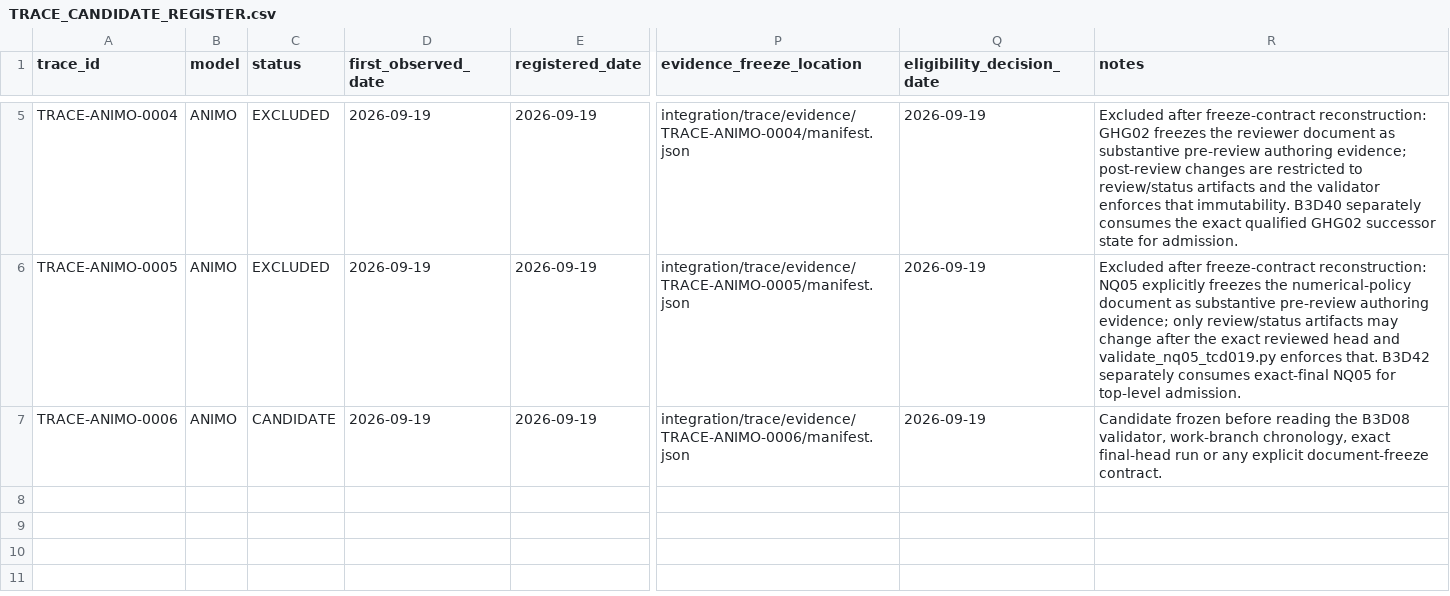
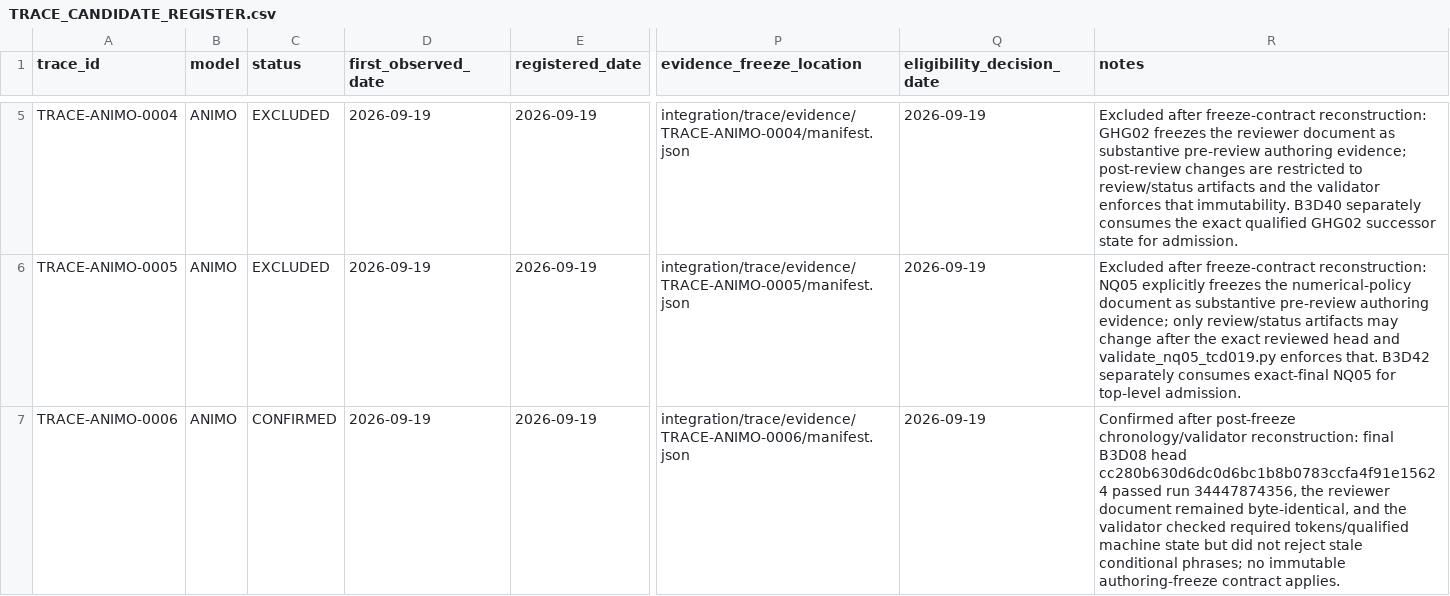
Before and after one commit to abhedwig-cell/ANIMO5, a CSV file: integration/trace/TRACE_CANDIDATE_REGISTER.csv, drawn as a sheet; only a part is shown, gaps mark what is left out; the diff names each change by its address in the sheet, - before the commit and + after, or states it on an @@ line.

Commit message:
TRACE: confirm ANIMO-0006 stale TCD026 reviewer status

```diff
--- a/integration/trace/TRACE_CANDIDATE_REGISTER.csv
+++ b/integration/trace/TRACE_CANDIDATE_REGISTER.csv
-C7 (status): CANDIDATE
+C7 (status): CONFIRMED
-R7 (notes): Candidate frozen before reading the B3D08 validator, work-branch chronology, exact final-head run or any explicit document-freeze contract.
+R7 (notes): Confirmed after post-freeze chronology/validator reconstruction: final B3D08 head cc280b630d6dc0d6bc1b8b0783ccfa4f91e15624 passed run 34447874356, the reviewer document remained byte-identical, and the validator checked required tokens/qualified machine state but did not reject stale conditional phrases; no immutable authoring-freeze contract applies.
```
